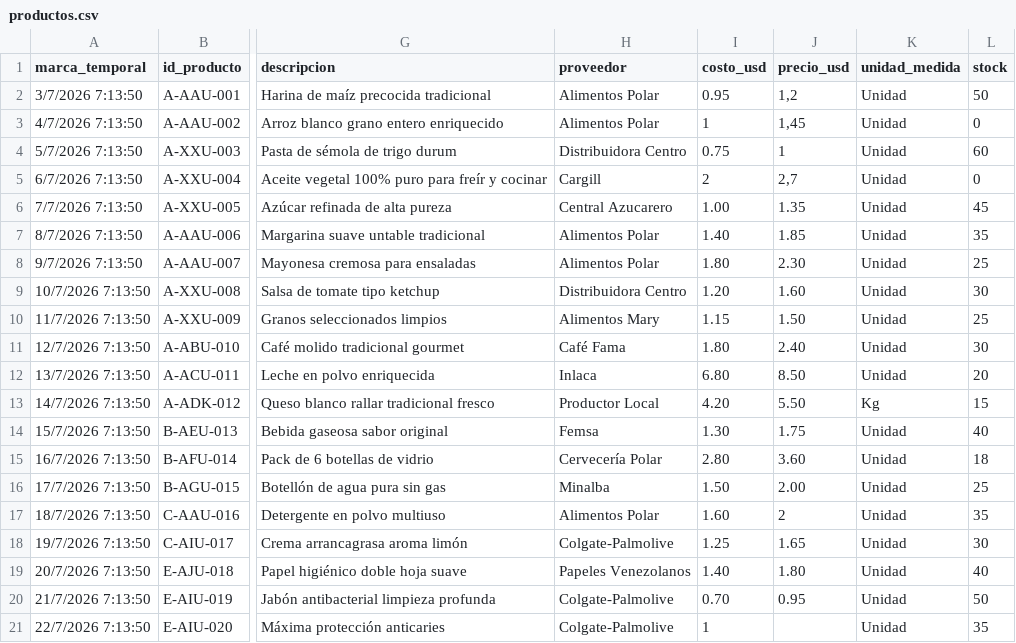
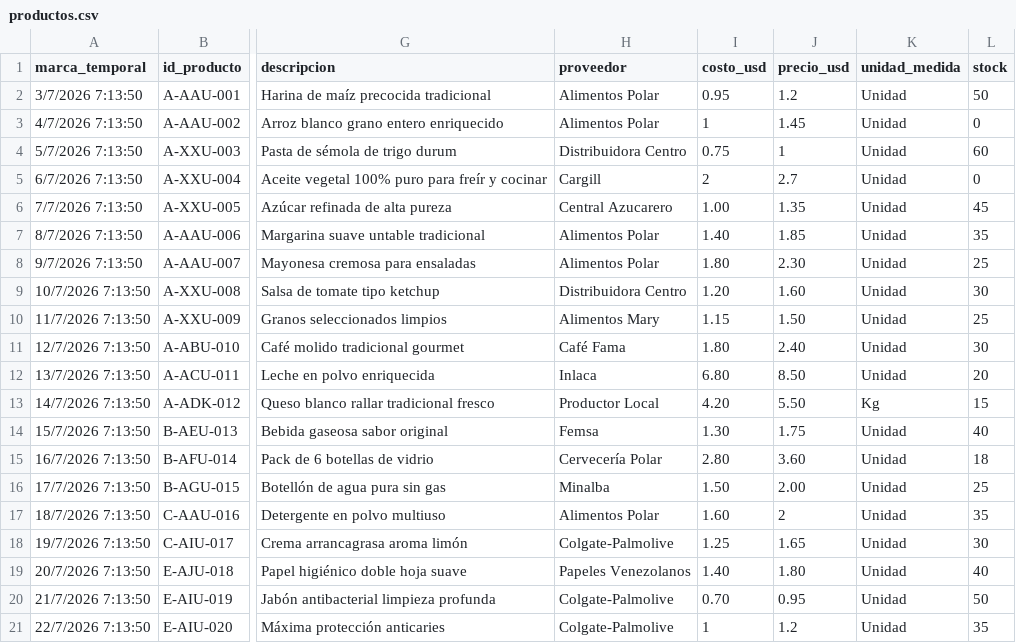
Before and after one commit to ivanguillermo/mambamarket, a CSV file: productos.csv, drawn as a sheet; only a part is shown, gaps mark what is left out; the diff names each change by its address in the sheet, - before the commit and + after, or states it on an @@ line.

Commit message:
Add files via upload

```diff
--- a/productos.csv
+++ b/productos.csv
-J2 (precio_usd): 1,2
+J2 (precio_usd): 1.2
-J3 (precio_usd): 1,45
+J3 (precio_usd): 1.45
-J5 (precio_usd): 2,7
+J5 (precio_usd): 2.7
-J21 (precio_usd): (empty)
+J21 (precio_usd): 1.2
```
